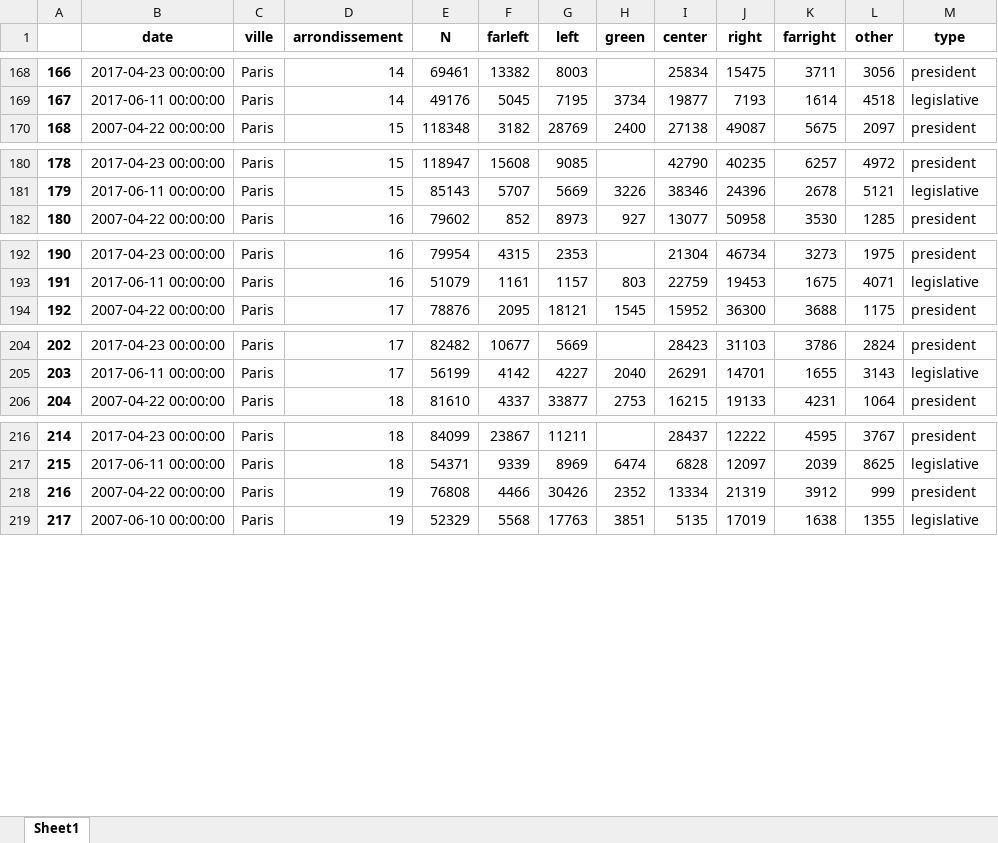
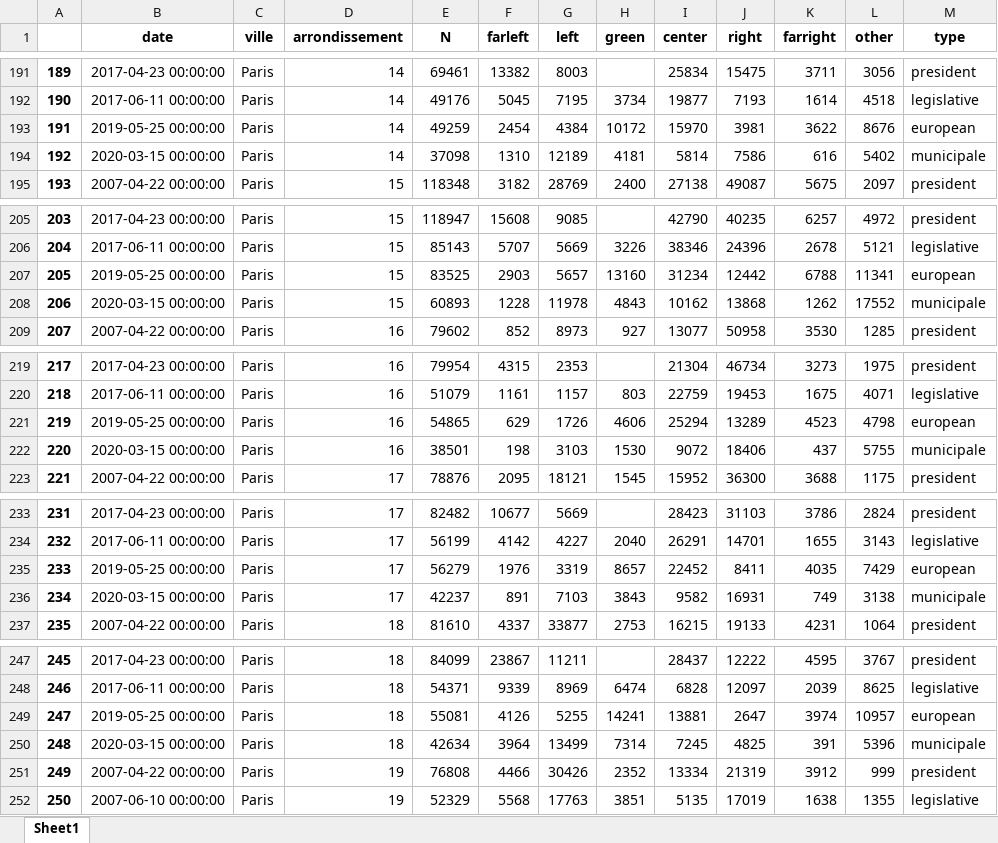
Before and after one commit to pollsposition/models, an Excel workbook: data/results_by_districts_paris.xlsx, sheet Sheet1, drawn as a sheet; only a part is shown, gaps mark what is left out; values as stored, in another font and other column widths than the file's, no borders; the diff covers the shown part only; the diff names each change by its address in the sheet, - before the commit and + after, or states it on an @@ line.

```diff
--- a/data/results_by_districts_paris.xlsx (sheet Sheet1)
+++ b/data/results_by_districts_paris.xlsx (sheet Sheet1)
@@ column A renumbered between rows 16 and 276 @@
+row 193: 191 | 2019-05-25 00:00:00 | Paris | 14 | 49259 | 2454 | 4384 | 10172 | 15970 | 3981 | 3622 | 8676 | european
+row 194: 192 | 2020-03-15 00:00:00 | Paris | 14 | 37098 | 1310 | 12189 | 4181 | 5814 | 7586 | 616 | 5402 | municipale
+row 207: 205 | 2019-05-25 00:00:00 | Paris | 15 | 83525 | 2903 | 5657 | 13160 | 31234 | 12442 | 6788 | 11341 | european
+row 208: 206 | 2020-03-15 00:00:00 | Paris | 15 | 60893 | 1228 | 11978 | 4843 | 10162 | 13868 | 1262 | 17552 | municipale
+row 221: 219 | 2019-05-25 00:00:00 | Paris | 16 | 54865 | 629 | 1726 | 4606 | 25294 | 13289 | 4523 | 4798 | european
+row 222: 220 | 2020-03-15 00:00:00 | Paris | 16 | 38501 | 198 | 3103 | 1530 | 9072 | 18406 | 437 | 5755 | municipale
+row 235: 233 | 2019-05-25 00:00:00 | Paris | 17 | 56279 | 1976 | 3319 | 8657 | 22452 | 8411 | 4035 | 7429 | european
+row 236: 234 | 2020-03-15 00:00:00 | Paris | 17 | 42237 | 891 | 7103 | 3843 | 9582 | 16931 | 749 | 3138 | municipale
+row 249: 247 | 2019-05-25 00:00:00 | Paris | 18 | 55081 | 4126 | 5255 | 14241 | 13881 | 2647 | 3974 | 10957 | european
+row 250: 248 | 2020-03-15 00:00:00 | Paris | 18 | 42634 | 3964 | 13499 | 7314 | 7245 | 4825 | 391 | 5396 | municipale
```
Also changed, not shown: 27 added rows elsewhere in this sheet.
